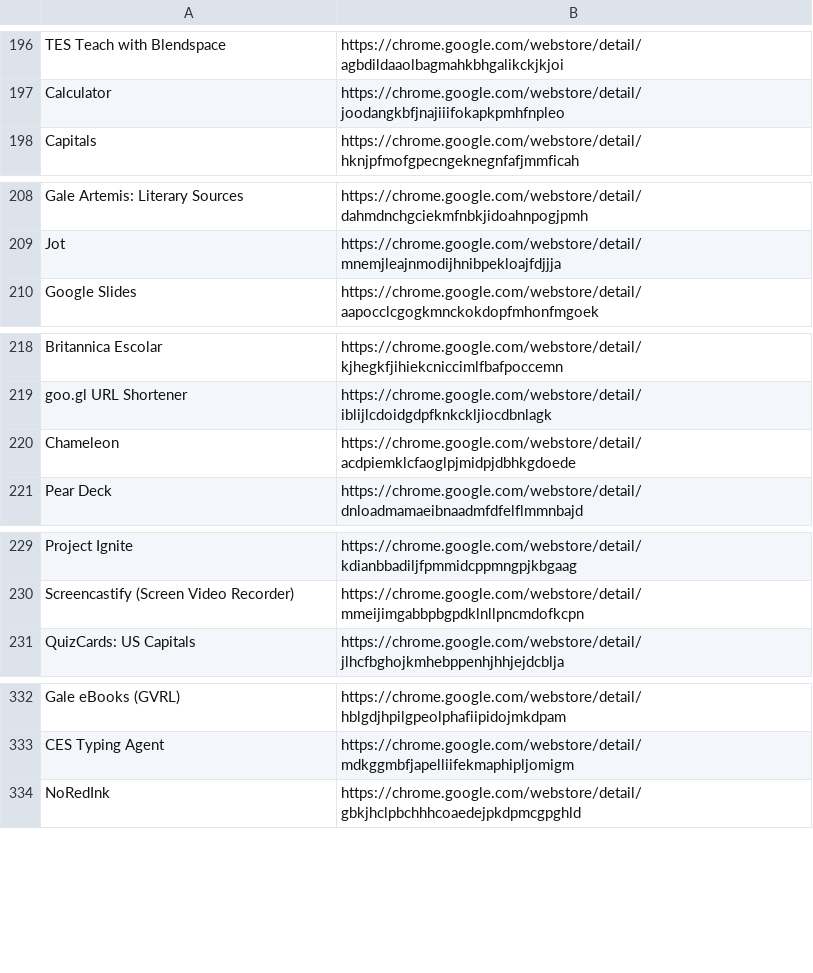
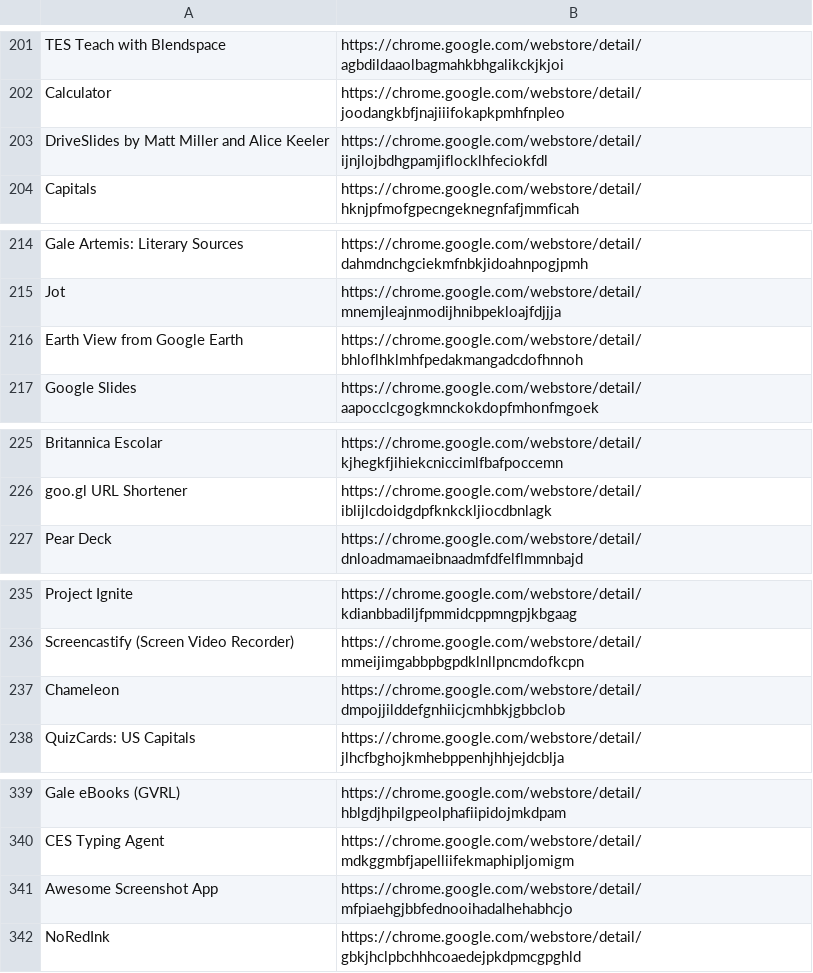
Before and after one commit to termanader/K12-Chrome-Whitelist, a CSV file: chromeAppsExtensions.csv, drawn as a sheet; only a part is shown, gaps mark what is left out; removed rows and columns are numbered as before the commit, all else as after; the diff covers the shown part only; the diff names each change by its address in the sheet, - before the commit and + after, or states it on an @@ line.

```diff
--- a/chromeAppsExtensions.csv
+++ b/chromeAppsExtensions.csv
+row 203: DriveSlides by Matt Miller and Alice Keeler | https://chrome.google.com/webstore/detail/ijnjlojbdhgpamjiflocklhfeciokfdl
+row 216: Earth View from Google Earth | https://chrome.google.com/webstore/detail/bhloflhklmhfpedakmangadcdofhnnoh
-row 220: Chameleon | https://chrome.google.com/webstore/detail/acdpiemklcfaoglpjmidpjdbhkgdoede
+row 237: Chameleon | https://chrome.google.com/webstore/detail/dmpojjilddefgnhiicjcmhbkjgbbclob
+row 341: Awesome Screenshot App | https://chrome.google.com/webstore/detail/mfpiaehgjbbfednooihadalhehabhcjo
```
Also changed, not shown: 10 added rows, 1 removed row and 2 edited cells elsewhere in this file.
